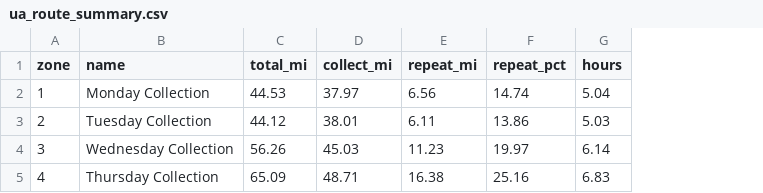
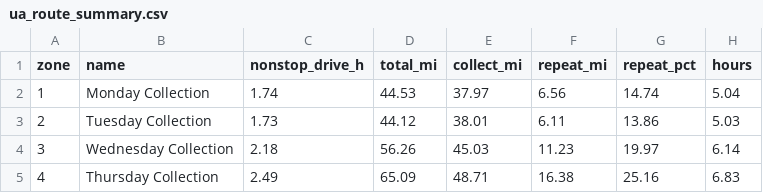
Before and after one commit to RamadanAbouelmagd/Frequency-Domain-Electromagnetic-FDEM-, a CSV file: ua_routes/ua_route_summary.csv, drawn as a sheet; only a part is shown; the diff names each change by its address in the sheet, - before the commit and + after, or states it on an @@ line.

```diff
--- a/ua_routes/ua_route_summary.csv
+++ b/ua_routes/ua_route_summary.csv
+column C (nonstop_drive_h), rows 2-5: 1.74 | 1.73 | 2.18 | 2.49
```
Also changed, not shown: 48 other files.
